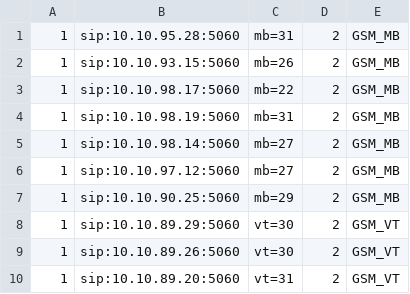
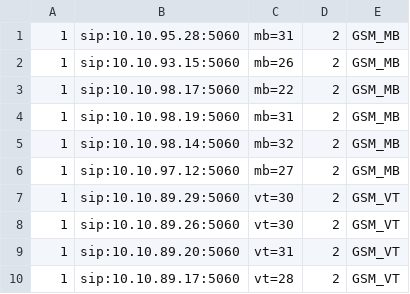
Before and after one commit to devops-itcs/CONFIG-CHANNEL-VPB-154-MAIN, a CSV file: gsm.csv, drawn as a sheet; only a part is shown; the shorter side is filled out with more unchanged rows.

Commit message:
Update gsm.csv

```diff
--- a/gsm.csv
+++ b/gsm.csv
@@ -4,5 +4,4 @@
 1,sip:10.10.98.19:5060,mb=31,2,GSM_MB
-1,sip:10.10.98.14:5060,mb=27,2,GSM_MB
+1,sip:10.10.98.14:5060,mb=32,2,GSM_MB
 1,sip:10.10.97.12:5060,mb=27,2,GSM_MB
-1,sip:10.10.90.25:5060,mb=29,2,GSM_MB
 1,sip:10.10.89.29:5060,vt=30,2,GSM_VT
```
